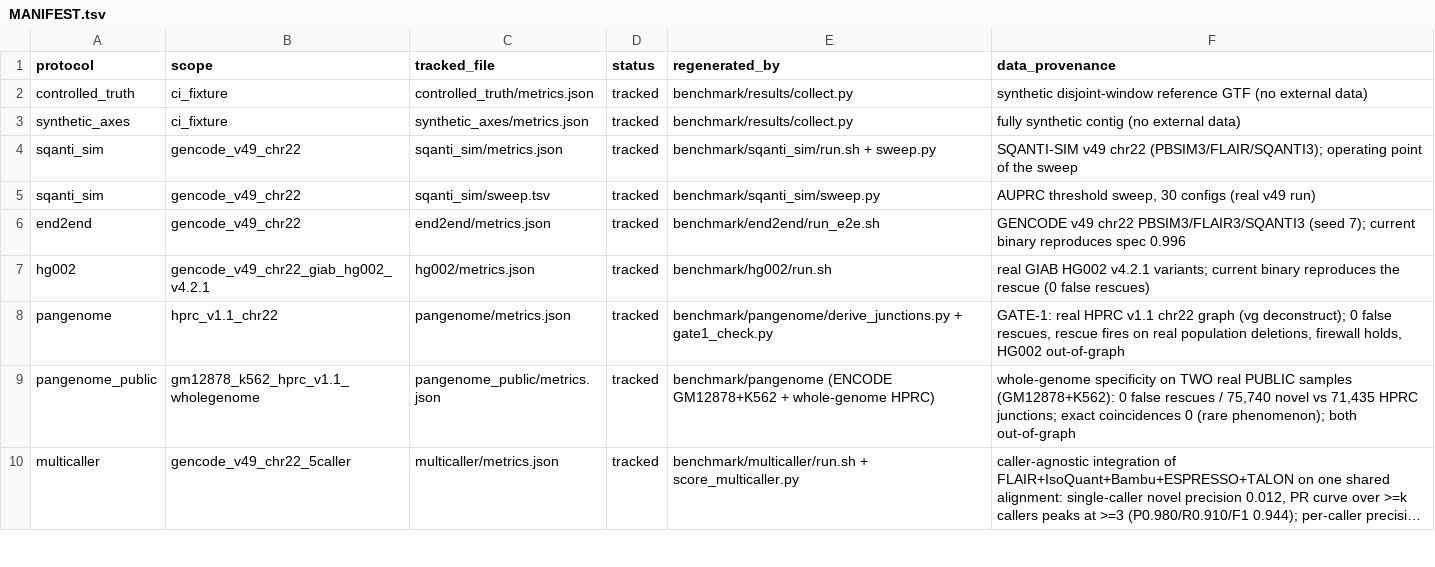
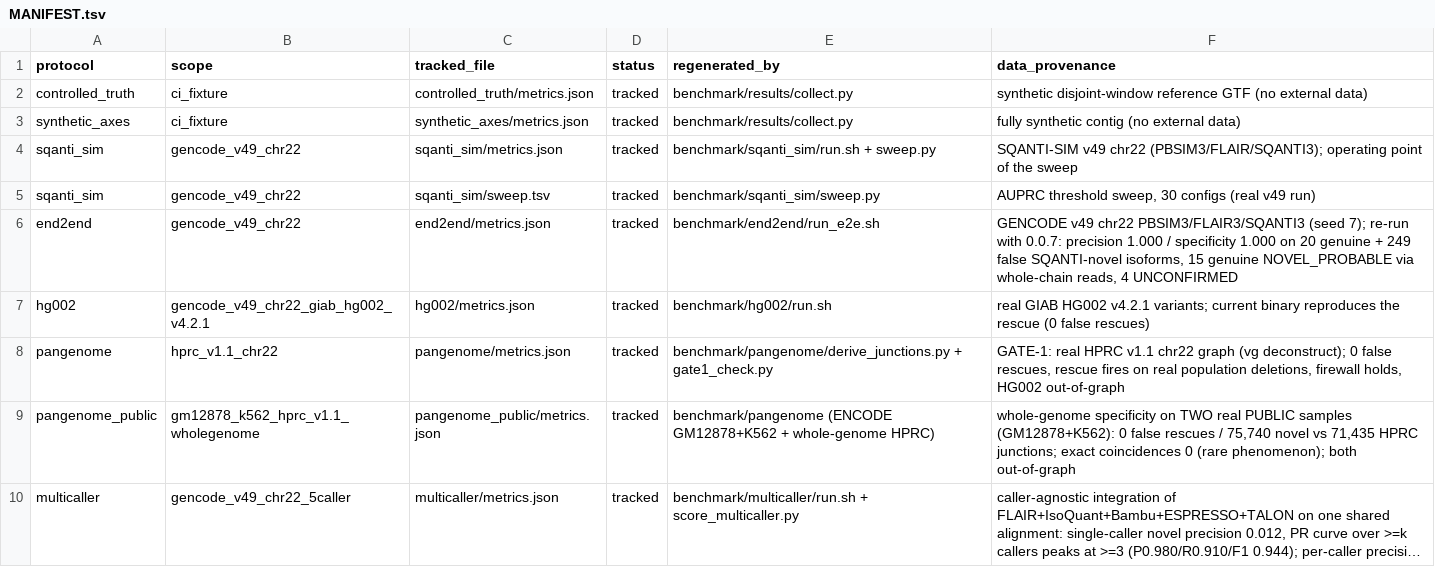
Before and after one commit to jibeomko/PanIsoGuard, a TSV file: benchmark/results/MANIFEST.tsv, drawn as a sheet; only a part is shown; long unchanged cells end in ….

Commit message:
bench(end2end): re-run with the current binary; score.py emits the envelope
The tracked envelope was from 0.0.2. Seeded re-run: 397 isoforms, SQANTI-novel
set 20 genuine / 249 false, precision 1.000, specificity 1.000, decisive genuine
recall 0.789 (15 NOVEL_PROBABLE through whole-chain reads, 4 UNCONFIRMED, 1
abstain; 7 false abstain). score.py --emit-metrics writes the envelope from the
run's provenance log instead of a hand-assembled file.

```diff
--- a/benchmark/results/MANIFEST.tsv
+++ b/benchmark/results/MANIFEST.tsv
@@ -5,3 +5,3 @@ sqanti_sim	gencode_v49_chr22	sqanti_sim/metrics.json	tracked	benchmark/sqanti_si
 sqanti_sim	gencode_v49_chr22	sqanti_sim/sweep.tsv	tracked	benchmark/sqanti_sim/sweep.py	AUPRC threshold sweep, 30 configs (real v49 run)
-end2end	gencode_v49_chr22	end2end/metrics.json	tracked	benchmark/end2end/run_e2e.sh	GENCODE v49 chr22 PBSIM3/FLAIR3/SQANTI3 (seed 7); current binary reproduces spec 0.996
+end2end	gencode_v49_chr22	end2end/metrics.json	tracked	benchmark/end2end/run_e2e.sh	GENCODE v49 chr22 PBSIM3/FLAIR3/SQANTI3 (seed 7); re-run with 0.0.7: precision 1.000 / specificity 1.000 on 20 genuine + 249 false SQANTI-novel isoforms, 15 genuine NOVEL_PROBABLE via whole-chain reads, 4 UNCONFIRMED
 hg002	gencode_v49_chr22_giab_hg002_v4.2.1	hg002/metrics.json	tracked	benchmark/hg002/run.sh	real GIAB HG002 v4.2.1 variants; current binary reproduces the rescue (0 false rescues)
```
Also changed, not shown: 4 other files.
